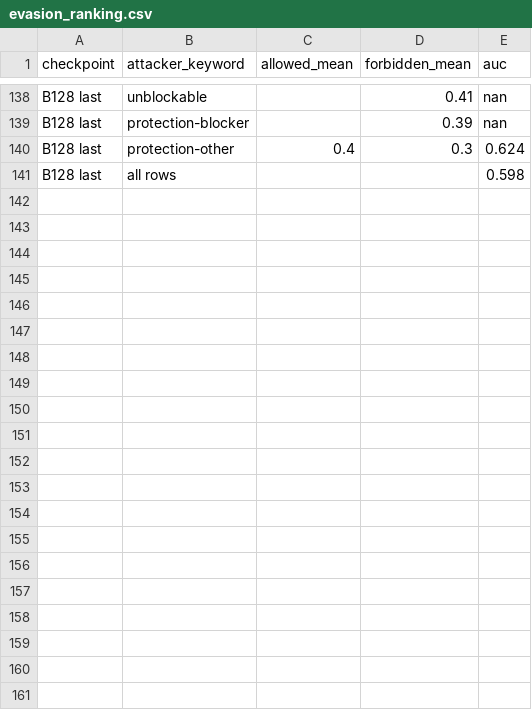
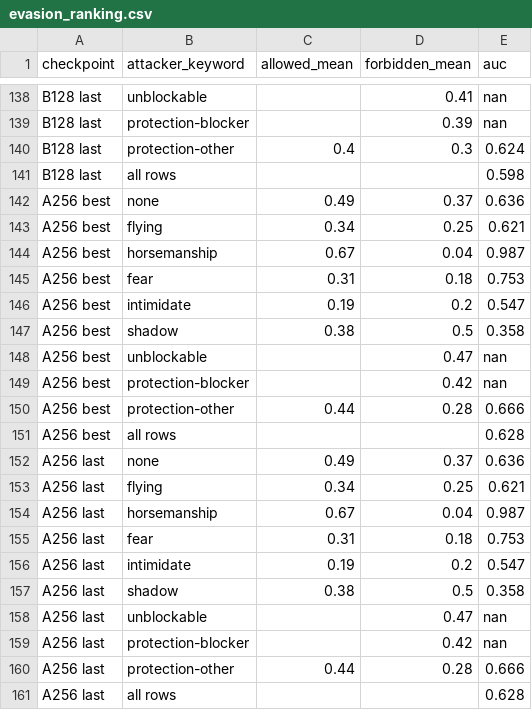
Before and after one commit to npiguet/price-predictor, a CSV file: experiments/2026-09-18-effect-model-gen2/data/evasion_ranking.csv, drawn as a sheet; only a part is shown, gaps mark what is left out.

```diff
--- a/experiments/2026-09-18-effect-model-gen2/data/evasion_ranking.csv
+++ b/experiments/2026-09-18-effect-model-gen2/data/evasion_ranking.csv
@@ -141 +141,21 @@ B128 last,protection-other,0.4,0.3,0.624
 B128 last,all rows,,,0.598
+A256 best,none,0.49,0.37,0.636
+A256 best,flying,0.34,0.25,0.621
+A256 best,horsemanship,0.67,0.04,0.987
+A256 best,fear,0.31,0.18,0.753
+A256 best,intimidate,0.19,0.2,0.547
+A256 best,shadow,0.38,0.5,0.358
+A256 best,unblockable,,0.47,nan
+A256 best,protection-blocker,,0.42,nan
+A256 best,protection-other,0.44,0.28,0.666
+A256 best,all rows,,,0.628
+A256 last,none,0.49,0.37,0.636
+A256 last,flying,0.34,0.25,0.621
+A256 last,horsemanship,0.67,0.04,0.987
+A256 last,fear,0.31,0.18,0.753
+A256 last,intimidate,0.19,0.2,0.547
+A256 last,shadow,0.38,0.5,0.358
+A256 last,unblockable,,0.47,nan
+A256 last,protection-blocker,,0.42,nan
+A256 last,protection-other,0.44,0.28,0.666
+A256 last,all rows,,,0.628
```
Also changed, not shown: experiments/2026-09-18-effect-model-gen2/data/damage_grids.csv, experiments/2026-09-18-effect-model-gen2/data/evasion_grid.csv, 51 other files.
